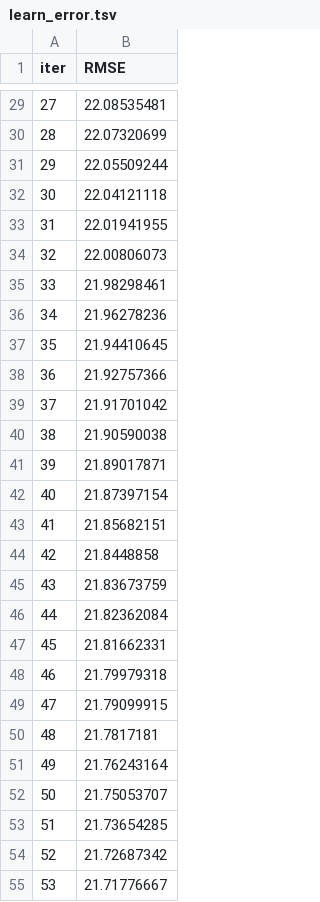
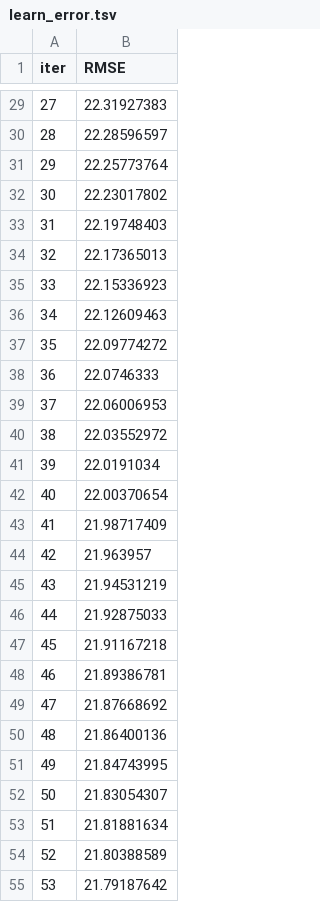
Before and after one commit to Yahlawat/Spotify-Popularity-Prediction, a TSV file: notebooks/catboost_info/learn_error.tsv, drawn as a sheet; only a part is shown, gaps mark what is left out; the diff covers the shown part only.

```diff
--- a/notebooks/catboost_info/learn_error.tsv
+++ b/notebooks/catboost_info/learn_error.tsv
@@ -29,27 +29,27 @@ iter	RMSE
-27	22.08535481
-28	22.07320699
-29	22.05509244
-30	22.04121118
-31	22.01941955
-32	22.00806073
-33	21.98298461
-34	21.96278236
-35	21.94410645
-36	21.92757366
-37	21.91701042
-38	21.90590038
-39	21.89017871
-40	21.87397154
-41	21.85682151
-42	21.8448858
-43	21.83673759
-44	21.82362084
-45	21.81662331
-46	21.79979318
-47	21.79099915
-48	21.7817181
-49	21.76243164
-50	21.75053707
-51	21.73654285
-52	21.72687342
-53	21.71776667
+27	22.31927383
+28	22.28596597
+29	22.25773764
+30	22.23017802
+31	22.19748403
+32	22.17365013
+33	22.15336923
+34	22.12609463
+35	22.09774272
+36	22.0746333
+37	22.06006953
+38	22.03552972
+39	22.0191034
+40	22.00370654
+41	21.98717409
+42	21.963957
+43	21.94531219
+44	21.92875033
+45	21.91167218
+46	21.89386781
+47	21.87668692
+48	21.86400136
+49	21.84743995
+50	21.83054307
+51	21.81881634
+52	21.80388589
+53	21.79187642
```
Also changed, not shown: 173 edited cells elsewhere in this file, notebooks/catboost_info/time_left.tsv, 9 other files.
